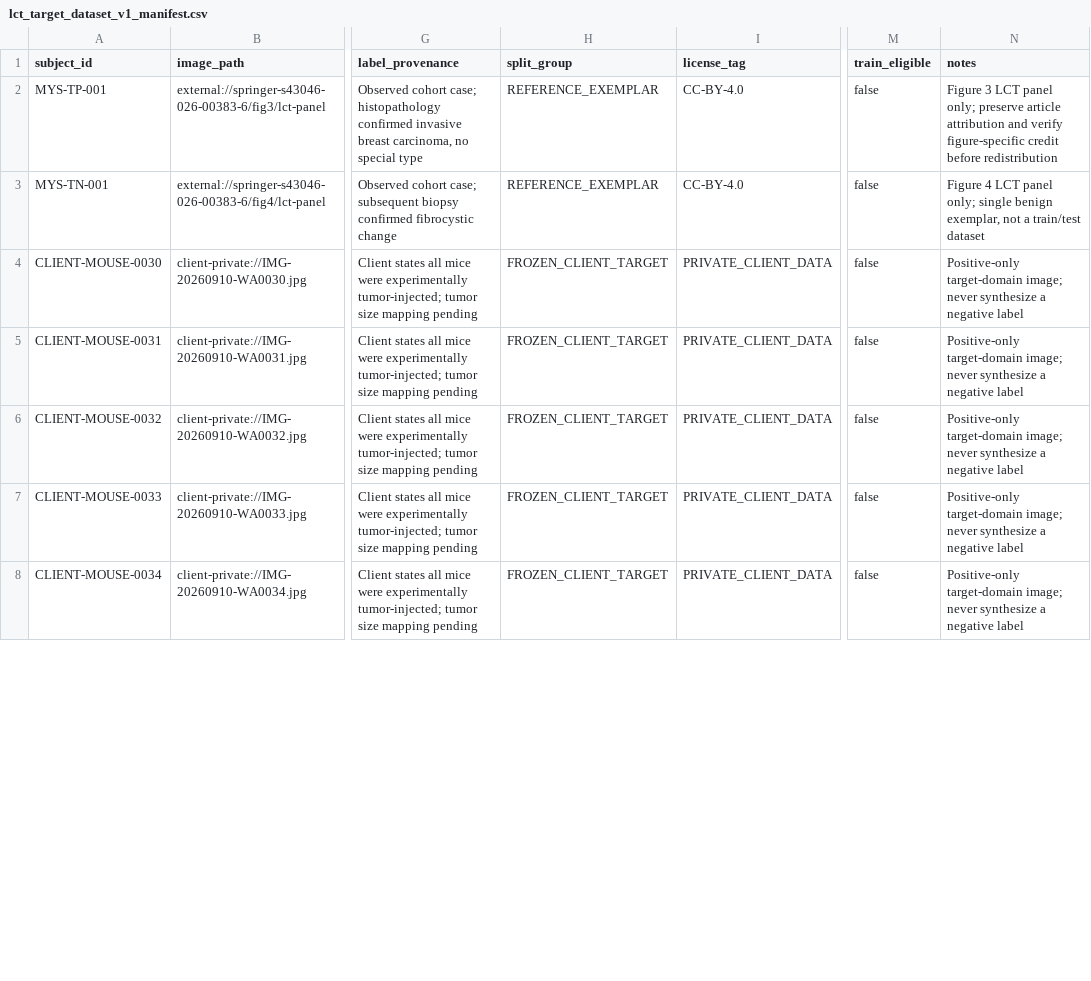
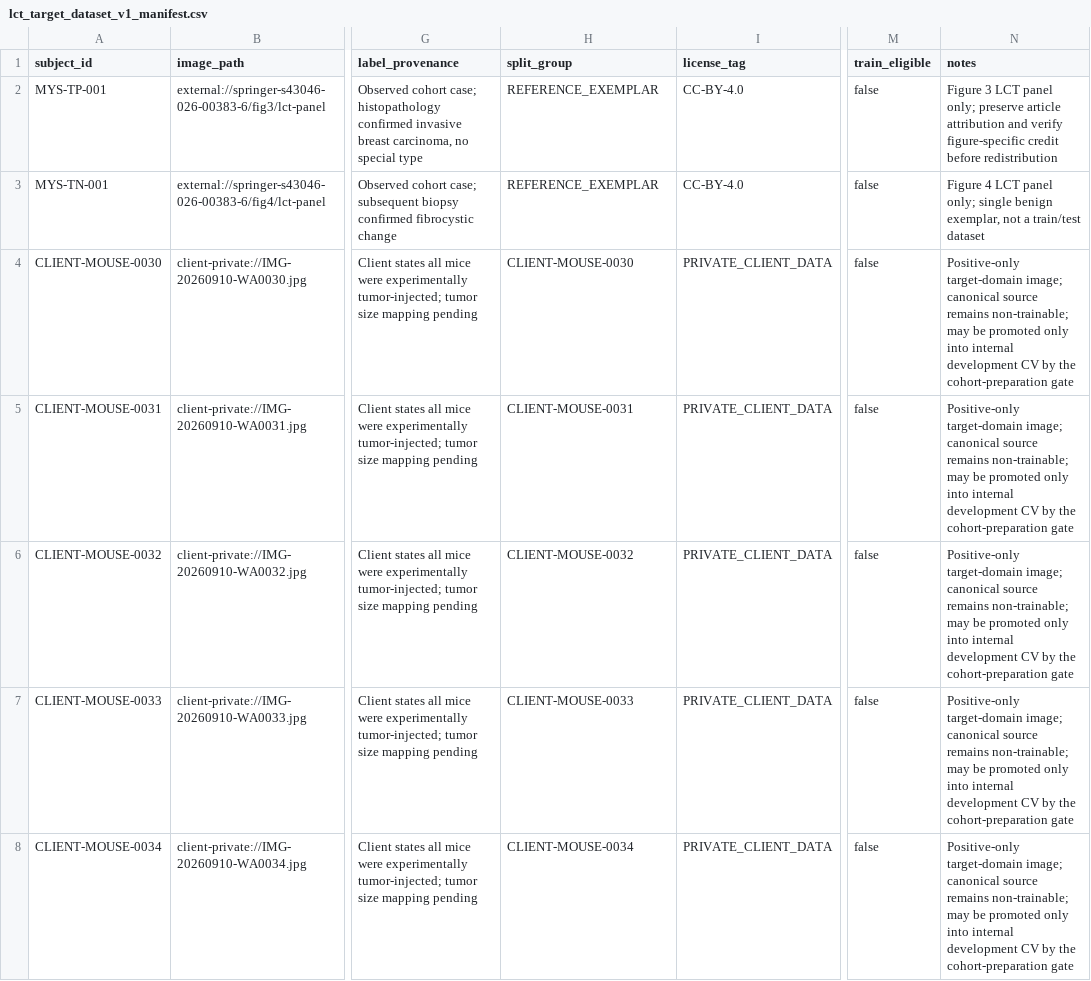
Before and after one commit to omarkhair70-droid/contact-thermography-ai, a CSV file: data/lct_target_dataset_v1_manifest.csv, drawn as a sheet; only a part is shown, gaps mark what is left out; the diff covers the shown part only; the diff names each change by its address in the sheet, - before the commit and + after, or states it on an @@ line.

Commit message:
Use animal-level split groups for client development positives

```diff
--- a/data/lct_target_dataset_v1_manifest.csv
+++ b/data/lct_target_dataset_v1_manifest.csv
-H4 (split_group): FROZEN_CLIENT_TARGET
+H4 (split_group): CLIENT-MOUSE-0030
-N4:N8 (notes): …target-domain image; never synthesize a negative label
+N4:N8 (notes): …target-domain image; canonical source remains non-trainable; may be promoted only into internal development CV by the cohort-preparation gate
-H5 (split_group): FROZEN_CLIENT_TARGET
+H5 (split_group): CLIENT-MOUSE-0031
-H6 (split_group): FROZEN_CLIENT_TARGET
+H6 (split_group): CLIENT-MOUSE-0032
-H7 (split_group): FROZEN_CLIENT_TARGET
+H7 (split_group): CLIENT-MOUSE-0033
-H8 (split_group): FROZEN_CLIENT_TARGET
+H8 (split_group): CLIENT-MOUSE-0034
```
Also changed, not shown: 8 edited cells elsewhere in this file.
